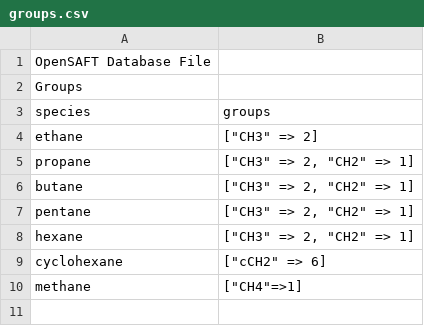
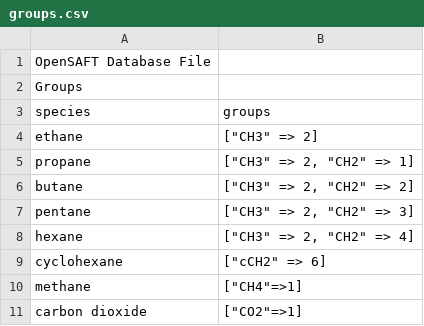
Before and after one commit to ClapeyronThermo/Clapeyron.jl, a CSV file: database/SAFTgammaMie/groups.csv, drawn as a sheet.

```diff
--- a/database/SAFTgammaMie/groups.csv
+++ b/database/SAFTgammaMie/groups.csv
@@ -5,6 +5,7 @@ ethane;["CH3" => 2]
 propane;["CH3" => 2, "CH2" => 1]
-butane;["CH3" => 2, "CH2" => 1]
-pentane;["CH3" => 2, "CH2" => 1]
-hexane;["CH3" => 2, "CH2" => 1]
+butane;["CH3" => 2, "CH2" => 2]
+pentane;["CH3" => 2, "CH2" => 3]
+hexane;["CH3" => 2, "CH2" => 4]
 cyclohexane;["cCH2" => 6]
 methane;["CH4"=>1]
+carbon dioxide;["CO2"=>1]
```
Also changed, not shown: database/SAFTgammaMie/data_SAFTgammaMie_like.csv, 2 other files.
